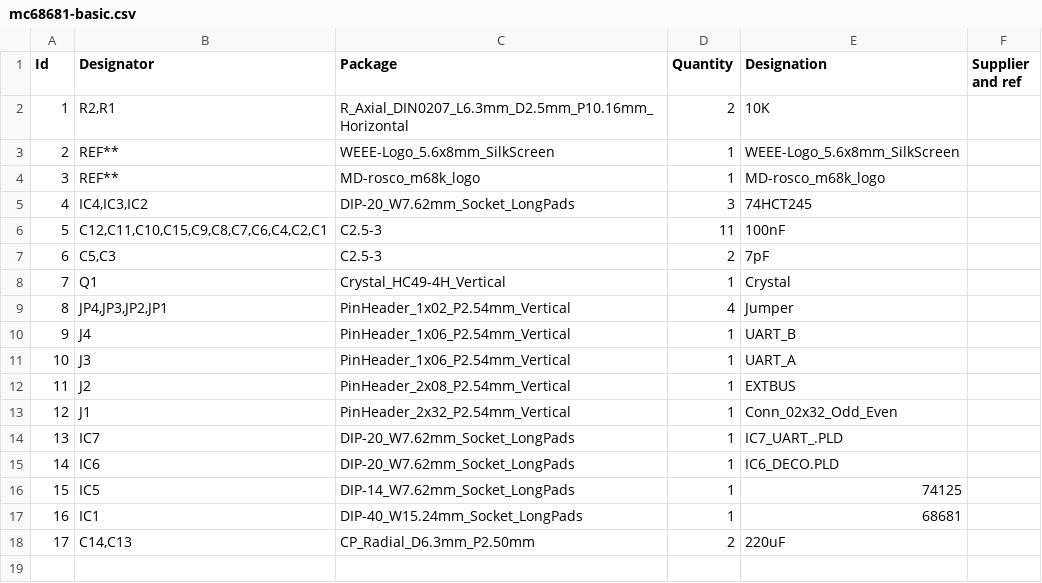
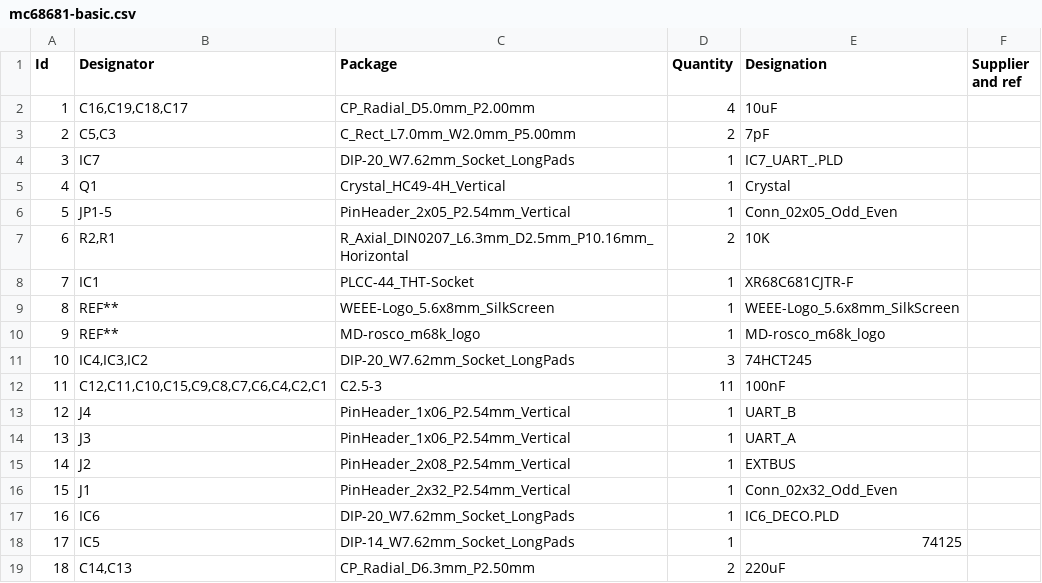
Before and after one commit to rosco-m68k/hardware-projects, a CSV file: mc68681-duart/mc68681-duart-basic/design/kicad/mc68681-basic/mc68681-basic.csv, drawn as a sheet; removed rows and columns are numbered as before the commit, all else as after; the diff names each change by its address in the sheet, - before the commit and + after, or states it on an @@ line.

Commit message:
DUART 2.1

```diff
--- a/mc68681-duart/mc68681-duart-basic/design/kicad/mc68681-basic/mc68681-basic.csv
+++ b/mc68681-duart/mc68681-duart-basic/design/kicad/mc68681-basic/mc68681-basic.csv
+row 2: 1 | C16,C19,C18,C17 | CP_Radial_D5.0mm_P2.00mm | 4 | 10uF
+row 3: 2 | C5,C3 | C_Rect_L7.0mm_W2.0mm_P5.00mm | 2 | 7pF
@@ row 14 moved to row 4: 3 @@
@@ row 8 moved to row 5: 4 @@
+row 6: 5 | JP1-5 | PinHeader_2x05_P2.54mm_Vertical | 1 | Conn_02x05_Odd_Even
@@ column A (Id) renumbered from row 7 down @@
+row 8: 7 | IC1 | PLCC-44_THT-Socket | 1 | XR68C681CJTR-F
-row 7: 6 | C5,C3 | C2.5-3 | 2 | 7pF
-row 9: 8 | JP4,JP3,JP2,JP1 | PinHeader_1x02_P2.54mm_Vertical | 4 | Jumper
-row 17: 16 | IC1 | DIP-40_W15.24mm_Socket_LongPads | 1 | 68681
```
Also changed, not shown: 17 other files.
